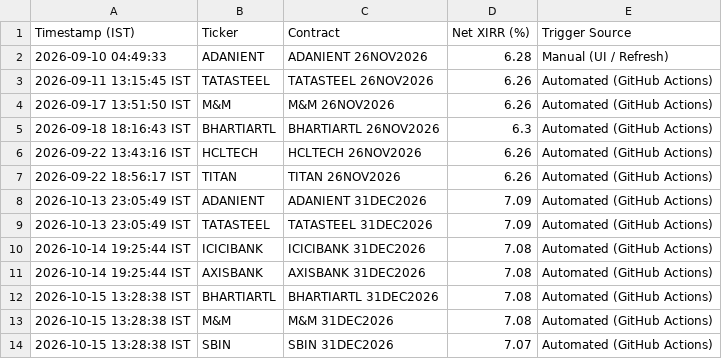
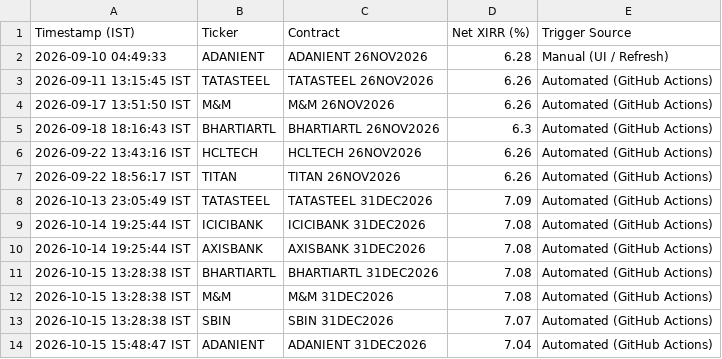
Before and after one commit to purntripathi-cmd/nse-quant-terminal, a CSV file: arbitrage_log.csv, drawn as a sheet.

```diff
--- a/arbitrage_log.csv
+++ b/arbitrage_log.csv
@@ -7,3 +7,2 @@ Timestamp (IST),Ticker,Contract,Net XIRR (%),Trigger Source
 2026-09-22 18:56:17 IST,TITAN,TITAN 26NOV2026,6.26,Automated (GitHub Actions)
-2026-10-13 23:05:49 IST,ADANIENT,ADANIENT 31DEC2026,7.09,Automated (GitHub Actions)
 2026-10-13 23:05:49 IST,TATASTEEL,TATASTEEL 31DEC2026,7.09,Automated (GitHub Actions)
@@ -14 +13,2 @@ Timestamp (IST),Ticker,Contract,Net XIRR (%),Trigger Source
 2026-10-15 13:28:38 IST,SBIN,SBIN 31DEC2026,7.07,Automated (GitHub Actions)
+2026-10-15 15:48:47 IST,ADANIENT,ADANIENT 31DEC2026,7.04,Automated (GitHub Actions)
```
Also changed, not shown: paper_trades.csv, 2 other files.
